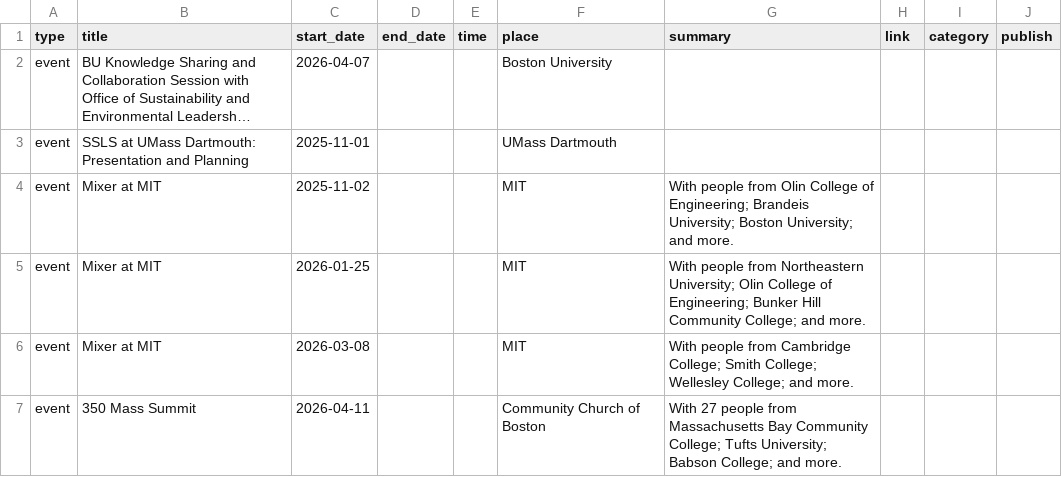
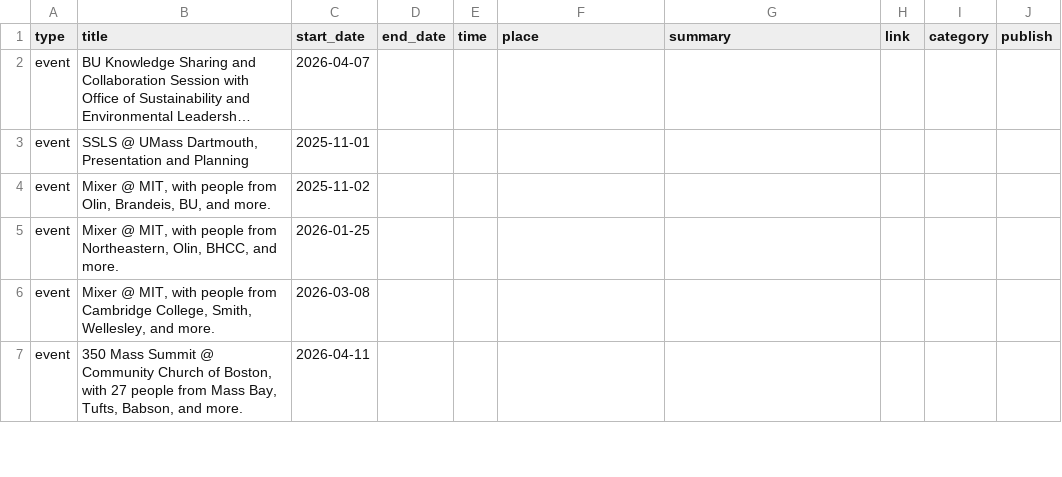
Before and after one commit to turibiusrozario/cccc-website, a CSV file: data/content.csv, drawn as a sheet; only a part is shown; long unchanged cells end in …; the diff covers the shown part only; the diff names each change by its address in the sheet, - before the commit and + after, or states it on an @@ line.

```diff
--- a/data/content.csv
+++ b/data/content.csv
-F2 (place): Boston University
+F2 (place): (empty)
-B3 (title): SSLS at UMass Dartmouth: Presentation and…
+B3 (title): SSLS @ UMass Dartmouth, Presentation and…
-F3 (place): UMass Dartmouth
+F3 (place): (empty)
-B4 (title): Mixer at MIT
+B4 (title): Mixer @ MIT, with people from Olin, Brandeis, BU, and more.
-F4:F6 (place): MIT
+F4:F6 (place): (empty)
-G4 (summary): With people from Olin College of Engineering; Brandeis University; Boston University; and more.
+G4 (summary): (empty)
-B5 (title): Mixer at MIT
+B5 (title): Mixer @ MIT, with people from Northeastern, Olin, BHCC, and more.
-G5 (summary): With people from Northeastern University; Olin College of Engineering; Bunker Hill Community College; and more.
+G5 (summary): (empty)
-B6 (title): Mixer at MIT
+B6 (title): Mixer @ MIT, with people from Cambridge College, Smith, Wellesley, and more.
-G6 (summary): With people from Cambridge College; Smith College; Wellesley College; and more.
+G6 (summary): (empty)
-B7 (title): …Mass Summit
+B7 (title): …Mass Summit @ Community Church of Boston, with 27 people from Mass Bay, Tufts, Babson, and more.
-F7 (place): Community Church of Boston
+F7 (place): (empty)
-G7 (summary): With 27 people from Massachusetts Bay Community College; Tufts University; Babson College; and more.
+G7 (summary): (empty)
```
Also changed, not shown: 4 added rows, 10 removed rows and 5 edited cells elsewhere in this file, 10 other files.
